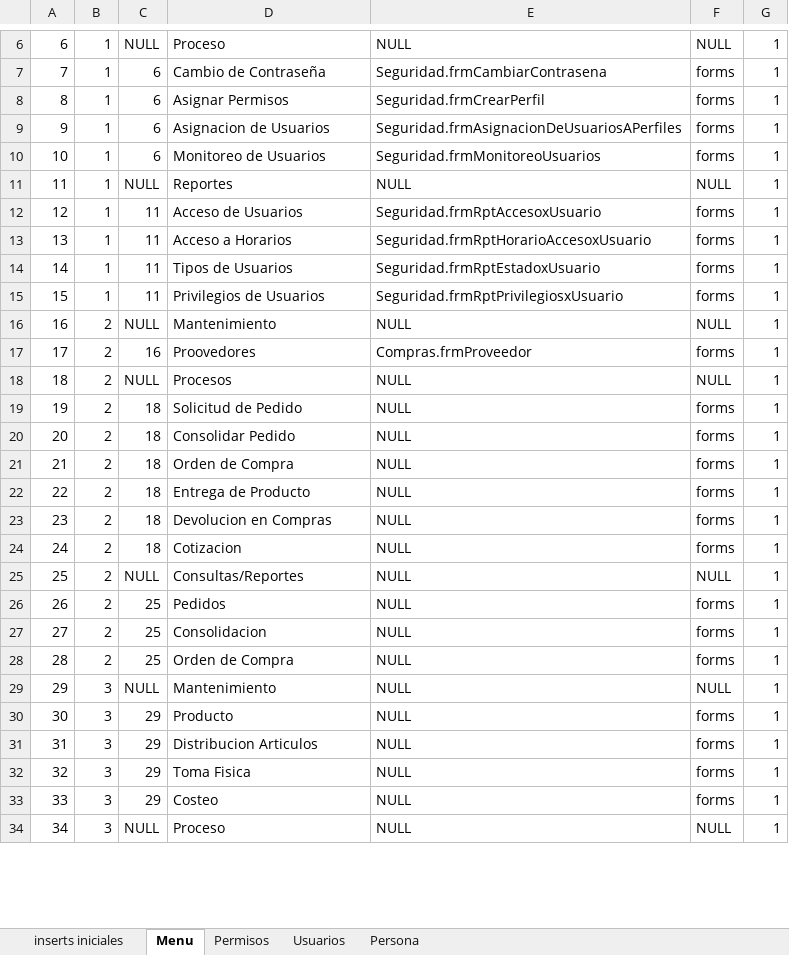
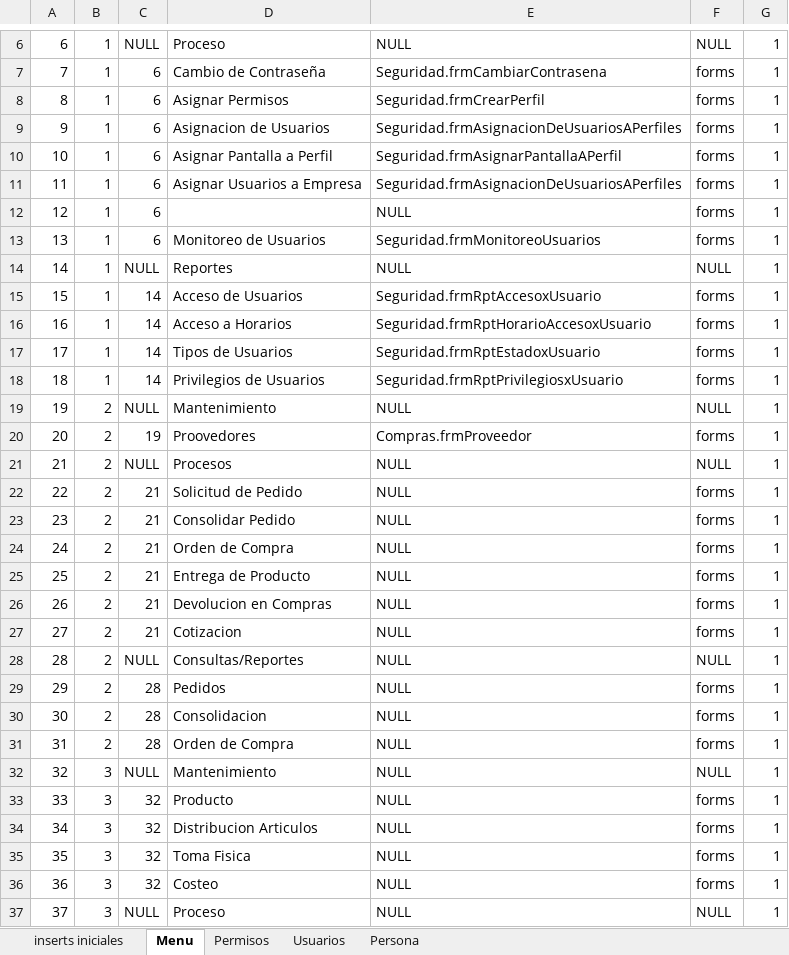
Before and after one commit to RogerPM/BaseSistemasIntegrados, an Excel workbook: provisional/inserts.xlsx, sheet Menu, drawn as a sheet; only a part is shown, gaps mark what is left out; values as stored, in another font and other column widths than the file's, no borders; addresses are those after the commit; the diff covers the shown part only; the diff names each change by its address in the sheet, - before the commit and + after, or states it on an @@ line.

```diff
--- a/provisional/inserts.xlsx (sheet Menu)
+++ b/provisional/inserts.xlsx (sheet Menu)
+row 10: 10 | 1 | 6 | Asignar Pantalla a Perfil | Seguridad.frmAsignarPantallaAPerfil | forms | 1
+row 11: 11 | 1 | 6 | Asignar Usuarios a Empresa | Seguridad.frmAsignacionDeUsuariosAPerfiles | forms | 1
+row 12: 12 | 1 | 6 |  | NULL | forms | 1
@@ column A renumbered from row 13 down @@
-C15:C18: 11
+C15:C18: 14
-C20: 16
+C20: 19
-C22:C27: 18
+C22:C27: 21
-C29:C31: 25
+C29:C31: 28
-C33:C36: 29
+C33:C36: 32
```
Also changed, not shown: 86 edited cells elsewhere in this sheet, formulas that keep their value.
